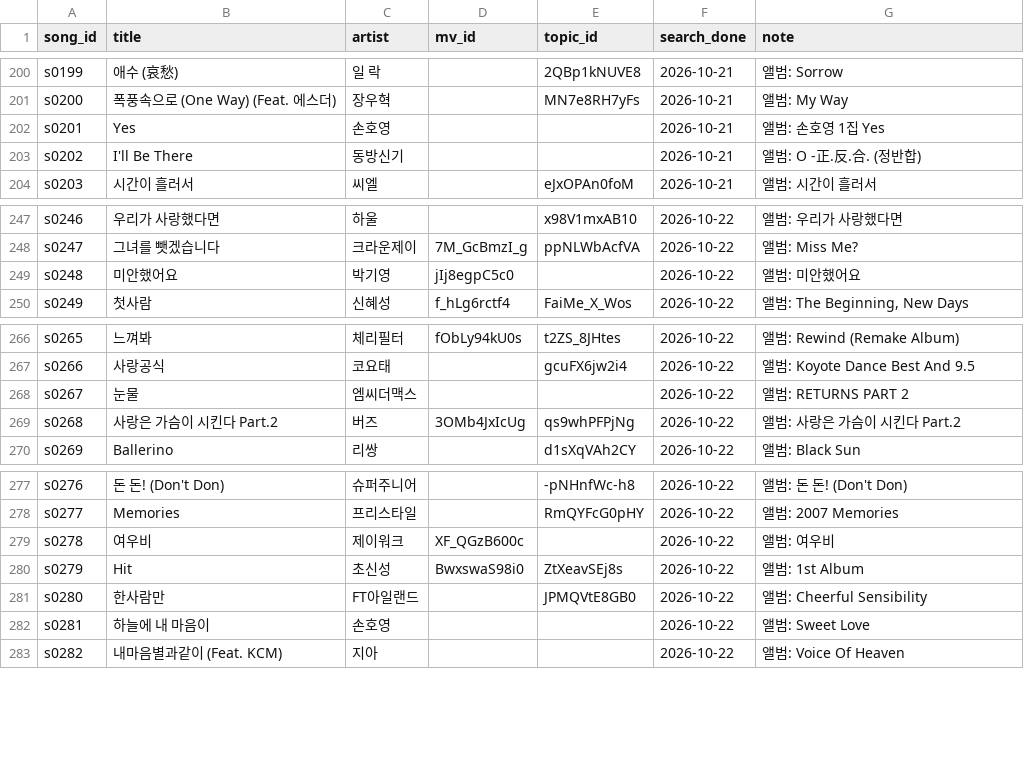
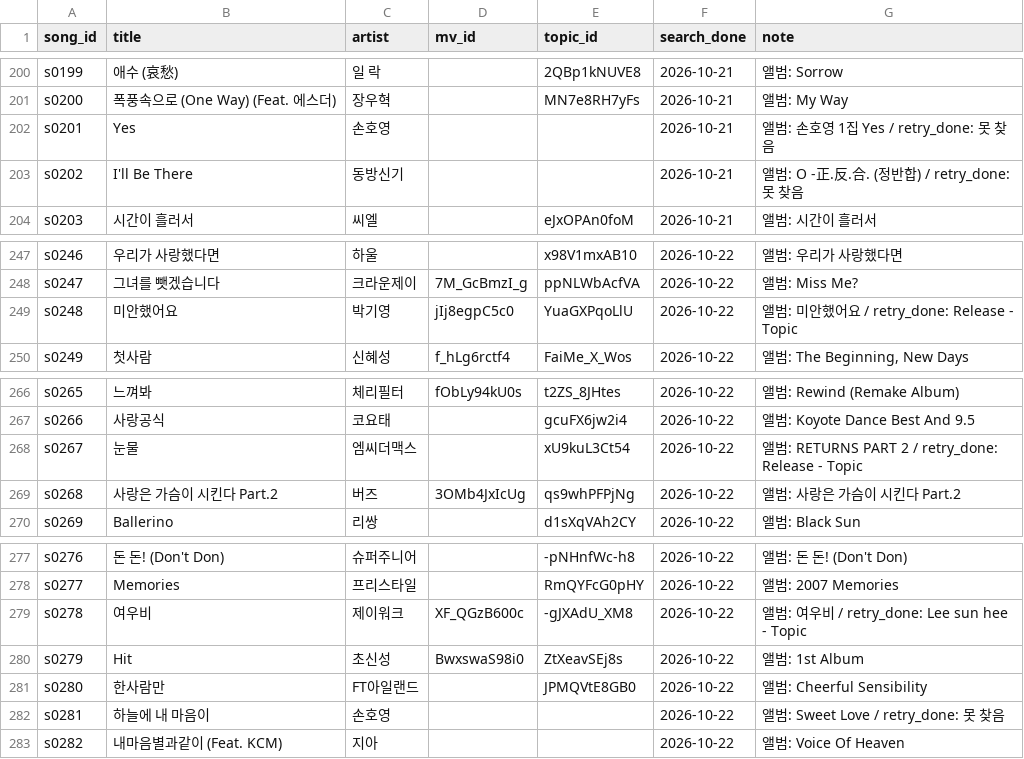
Before and after one commit to yeonwookjeong/wook, a CSV file: namanajik/data/songs.csv, drawn as a sheet; only a part is shown, gaps mark what is left out; the diff covers the shown part only.

```diff
--- a/namanajik/data/songs.csv
+++ b/namanajik/data/songs.csv
@@ -201,4 +201,4 @@ s0199,애수 (哀愁),일 락,,2QBp1kNUVE8,2026-10-21,앨범: Sorrow
 s0200,폭풍속으로 (One Way) (Feat. 에스더),장우혁,,MN7e8RH7yFs,2026-10-21,앨범: My Way
-s0201,Yes,손호영,,,2026-10-21,앨범: 손호영 1집 Yes
-s0202,I'll Be There,동방신기,,,2026-10-21,앨범: O -正.反.合. (정반합)
+s0201,Yes,손호영,,,2026-10-21,앨범: 손호영 1집 Yes / retry_done: 못 찾음
+s0202,I'll Be There,동방신기,,,2026-10-21,앨범: O -正.反.合. (정반합) / retry_done: 못 찾음
 s0203,시간이 흘러서,씨엘,,eJxOPAn0foM,2026-10-21,앨범: 시간이 흘러서
@@ -248,3 +248,3 @@ s0246,우리가 사랑했다면,하울,,x98V1mxAB10,2026-10-22,앨범: 우리가
 s0247,그녀를 뺏겠습니다,크라운제이,7M_GcBmzI_g,ppNLWbAcfVA,2026-10-22,앨범: Miss Me?
-s0248,미안했어요,박기영,jIj8egpC5c0,,2026-10-22,앨범: 미안했어요
+s0248,미안했어요,박기영,jIj8egpC5c0,YuaGXPqoLlU,2026-10-22,앨범: 미안했어요 / retry_done: Release - Topic
 s0249,첫사람,신혜성,f_hLg6rctf4,FaiMe_X_Wos,2026-10-22,"앨범: The Beginning, New Days"
@@ -267,3 +267,3 @@ s0265,느껴봐,체리필터,fObLy94kU0s,t2ZS_8JHtes,2026-10-22,앨범: Rewind (
 s0266,사랑공식,코요태,,gcuFX6jw2i4,2026-10-22,앨범: Koyote Dance Best And 9.5
-s0267,눈물,엠씨더맥스,,,2026-10-22,앨범: RETURNS PART 2
+s0267,눈물,엠씨더맥스,,xU9kuL3Ct54,2026-10-22,앨범: RETURNS PART 2 / retry_done: Release - Topic
 s0268,사랑은 가슴이 시킨다 Part.2,버즈,3OMb4JxIcUg,qs9whPFPjNg,2026-10-22,앨범: 사랑은 가슴이 시킨다 Part.2
@@ -278,6 +278,6 @@ s0276,돈 돈! (Don't Don),슈퍼주니어,,-pNHnfWc-h8,2026-10-22,앨범: 돈
 s0277,Memories,프리스타일,,RmQYFcG0pHY,2026-10-22,앨범: 2007 Memories
-s0278,여우비,제이워크,XF_QGzB600c,,2026-10-22,앨범: 여우비
+s0278,여우비,제이워크,XF_QGzB600c,-gJXAdU_XM8,2026-10-22,앨범: 여우비 / retry_done: Lee sun hee - Topic
 s0279,Hit,초신성,BwxswaS98i0,ZtXeavSEj8s,2026-10-22,앨범: 1st Album
 s0280,한사람만,FT아일랜드,,JPMQVtE8GB0,2026-10-22,앨범: Cheerful Sensibility
-s0281,하늘에 내 마음이,손호영,,,2026-10-22,앨범: Sweet Love
+s0281,하늘에 내 마음이,손호영,,,2026-10-22,앨범: Sweet Love / retry_done: 못 찾음
 s0282,내마음별과같이 (Feat. KCM),지아,,,2026-10-22,앨범: Voice Of Heaven
```
Also changed, not shown: 17 edited cells elsewhere in this file, namanajik/data/videos.csv, 19 other files.
